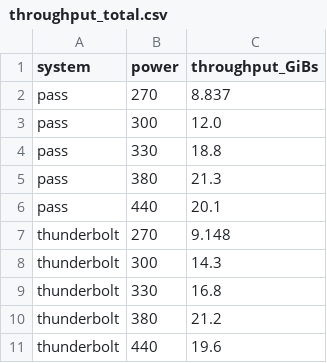
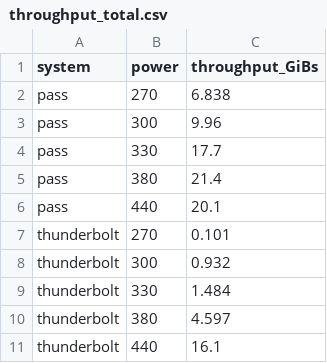
Before and after one commit to ddxxdd-code/PASS_artifact, a CSV file: pass_fio_experiments/motivation/fig2/throughput_total.csv, drawn as a sheet.

```diff
--- a/pass_fio_experiments/motivation/fig2/throughput_total.csv
+++ b/pass_fio_experiments/motivation/fig2/throughput_total.csv
@@ -1,11 +1,11 @@
 system,power,throughput_GiBs
-pass,270,8.837
-pass,300,12.0
-pass,330,18.8
-pass,380,21.3
+pass,270,6.838
+pass,300,9.96
+pass,330,17.7
+pass,380,21.4
 pass,440,20.1
-thunderbolt,270,9.148
-thunderbolt,300,14.3
-thunderbolt,330,16.8
-thunderbolt,380,21.2
-thunderbolt,440,19.6
+thunderbolt,270,0.101
+thunderbolt,300,0.932
+thunderbolt,330,1.484
+thunderbolt,380,4.597
+thunderbolt,440,16.1
```
Also changed, not shown: pass_fio_experiments/motivation/fig1/latency_data.csv, pass_fio_experiments/motivation/fig1/latency_data_normalized.csv, 42 other files.
